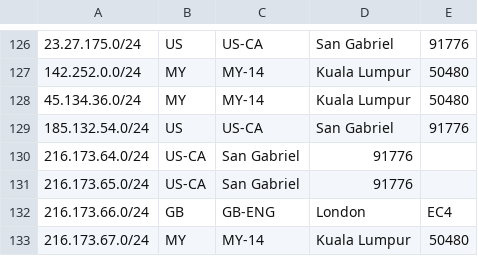
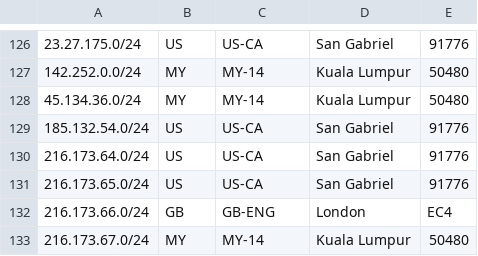
Before and after one commit to evoxt/geofeed, a CSV file: geofeed.csv, drawn as a sheet; only a part is shown, gaps mark what is left out.

Commit message:
Update geofeed.csv

```diff
--- a/geofeed.csv
+++ b/geofeed.csv
@@ -129,4 +129,4 @@
 185.132.54.0/24,US,US-CA,San Gabriel,91776
-216.173.64.0/24,US-CA,San Gabriel,91776
-216.173.65.0/24,US-CA,San Gabriel,91776
+216.173.64.0/24,US,US-CA,San Gabriel,91776
+216.173.65.0/24,US,US-CA,San Gabriel,91776
 216.173.66.0/24,GB,GB-ENG,London,EC4
```
